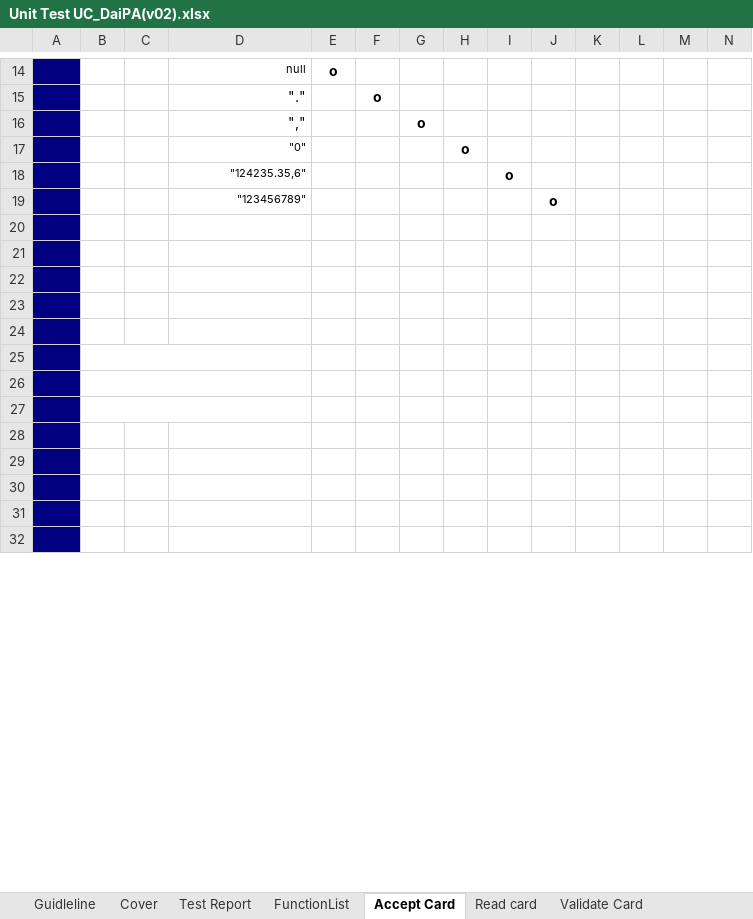
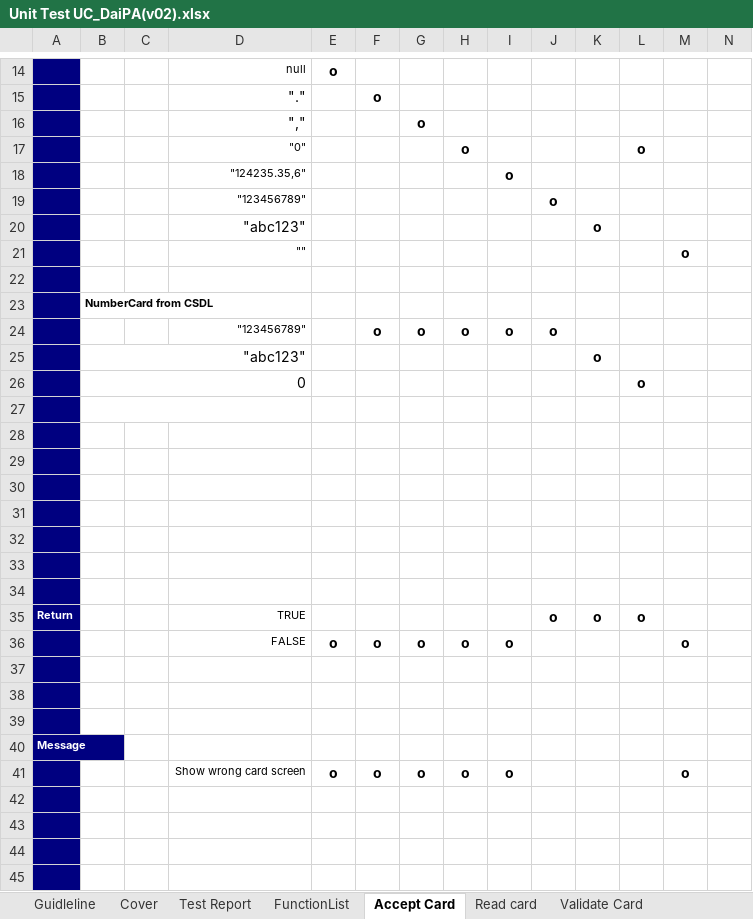
Before and after one commit to ducnt93/mock1-g4-dhcn1, an Excel workbook: Wip/UnitTest/DaiPA/Unit Test UC_DaiPA(v02).xlsx, sheet Accept Card, drawn as a sheet; only a part is shown, gaps mark what is left out; the shorter side is filled out with more unchanged rows; values as stored, in another font and other column widths than the file's, no borders; removed rows and columns are numbered as before the commit, all else as after; rows hold the shown columns only; the diff covers the shown part only; the diff names each change by its address in the sheet, - before the commit and + after, or states it on an @@ line.

```diff
--- a/Wip/UnitTest/DaiPA/Unit Test UC_DaiPA(v02).xlsx (sheet Accept Card)
+++ b/Wip/UnitTest/DaiPA/Unit Test UC_DaiPA(v02).xlsx (sheet Accept Card)
-L17: (empty)
+L17: o
+row 20:  |  |  | "abc123" |  |  |  |  |  |  | o
+row 21:  |  |  | "" |  |  |  |  |  |  |  |  | o
+row 22: (empty)
+row 23:  | NumberCard from CSDL
+row 24:  |  |  | "123456789" |  | o | o | o | o | o
+row 25:  | "abc123" |  |  |  |  |  |  |  |  | o
+row 26:  | 0 |  |  |  |  |  |  |  |  |  | o
+B27:D27 merged
-B25:D25 merged
-B26:D26 merged
-B27:D27 merged
+row 35: Return |  |  | TRUE |  |  |  |  |  | o | o | o
+row 36:  |  |  | FALSE | o | o | o | o | o |  |  |  | o
+row 37: (empty)
+row 38: (empty)
+row 39: (empty)
+row 41:  |  |  | Show wrong card screen | o | o | o | o | o |  |  |  | o
```
Also changed, not shown: 13 removed rows and 12 edited cells elsewhere in this sheet, sheet Validate PIN, sheet Test Report, sheet Read card, sheet Validate Card, charts or pictures.
